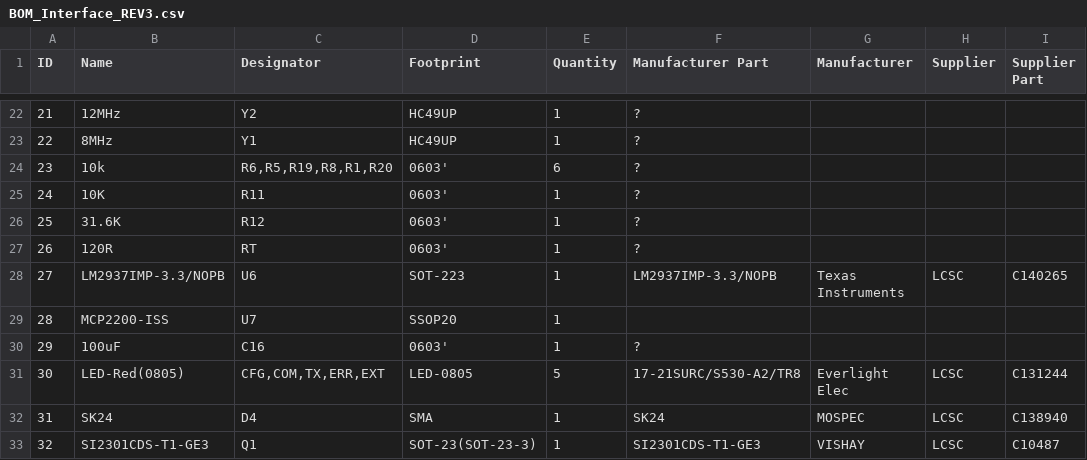
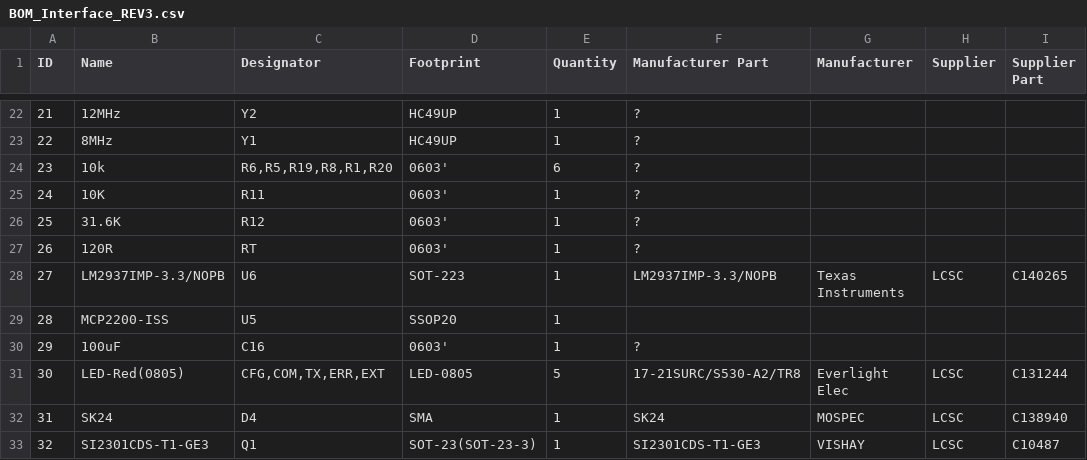
Before and after one commit to deskpro256/Hansab_parking_counter, a CSV file: Documents/BOM/LCSC/REV3/BOM_Interface_REV3.csv, drawn as a sheet; only a part is shown, gaps mark what is left out; the diff names each change by its address in the sheet, - before the commit and + after, or states it on an @@ line.

```diff
--- a/Documents/BOM/LCSC/REV3/BOM_Interface_REV3.csv
+++ b/Documents/BOM/LCSC/REV3/BOM_Interface_REV3.csv
-C29 (Designator): U7
+C29 (Designator): U5
```
Also changed, not shown: Documents/BOM/LCSC/REV3/BOM_Slave_REV3.csv, 4 other files.
